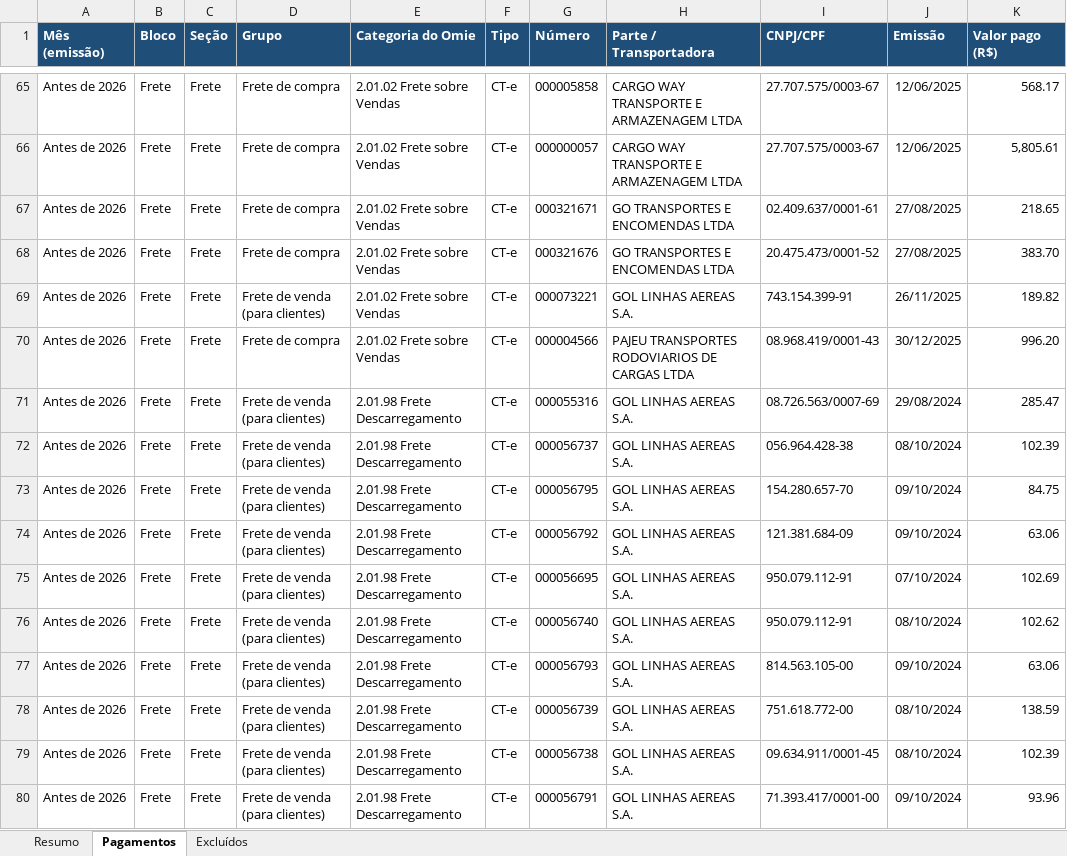
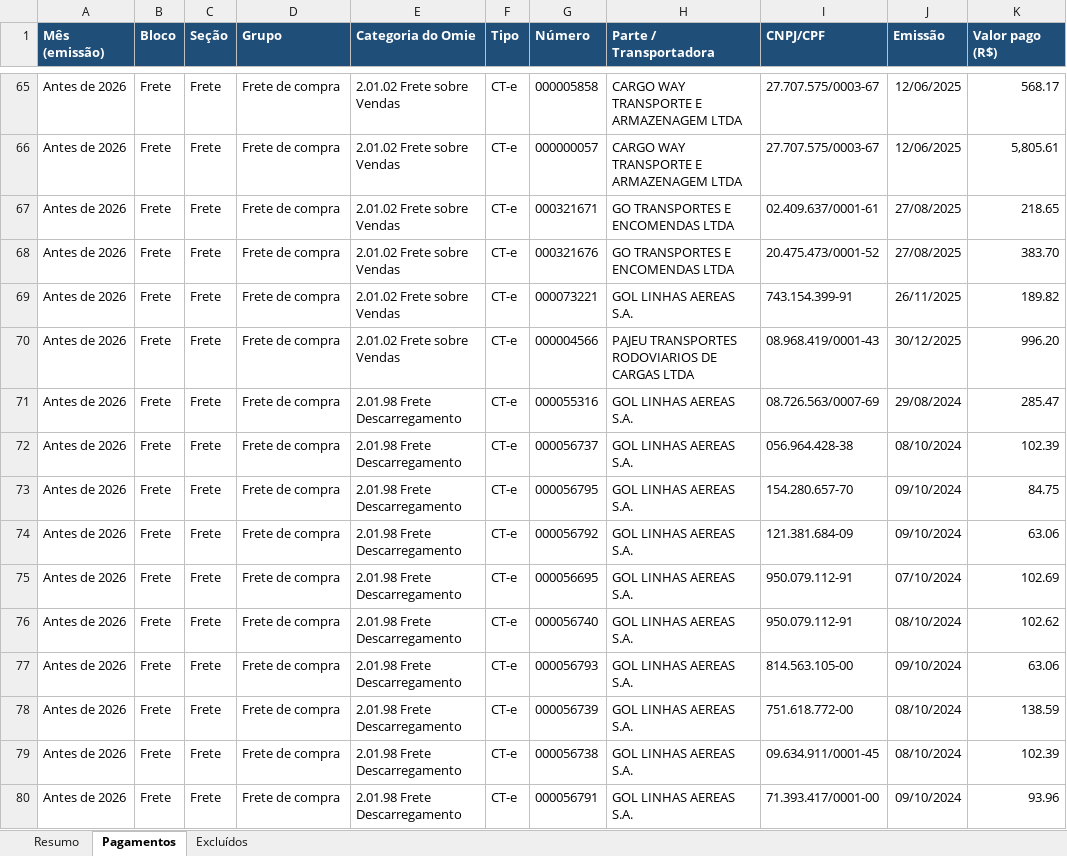
Before and after one commit to renanferreiramartinspb-code/planilha-dre, an Excel workbook: pagamentos_efetivos_2026.xlsx, sheet Pagamentos, drawn as a sheet; only a part is shown, gaps mark what is left out; values as stored, in another font and other column widths than the file's, no borders; the diff covers the shown part only; the diff names each change by its address in the sheet, - before the commit and + after, or states it on an @@ line.

```diff
--- a/pagamentos_efetivos_2026.xlsx (sheet Pagamentos)
+++ b/pagamentos_efetivos_2026.xlsx (sheet Pagamentos)
-D69 (Grupo): Frete de venda (para clientes)
+D69 (Grupo): Frete de compra
-D71:D80 (Grupo): Frete de venda (para clientes)
+D71:D80 (Grupo): Frete de compra
```
Also changed, not shown: 67 edited cells elsewhere in this sheet, sheet Excluídos, almoxarifado_e_frete_venda_2026.xlsx, detalhe_fornecedores_2026.xlsx, 2 other files.
